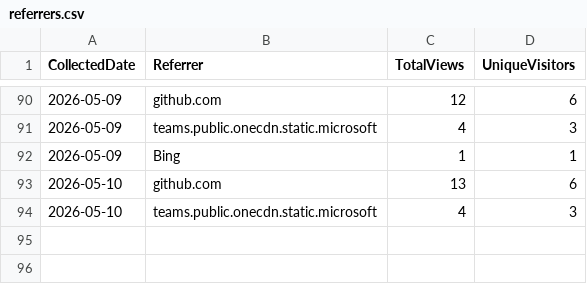
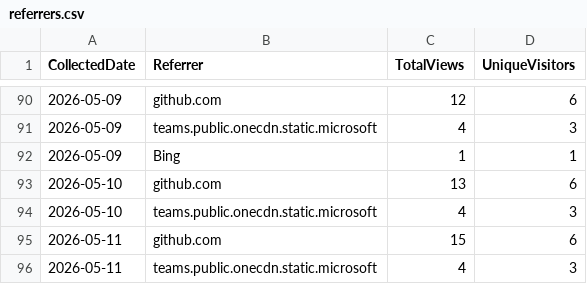
Before and after one commit to ZacharyLuz/Get-AzPaaSAvailability, a CSV file: data/referrers.csv, drawn as a sheet; only a part is shown, gaps mark what is left out; the diff names each change by its address in the sheet, - before the commit and + after, or states it on an @@ line.

```diff
--- a/data/referrers.csv
+++ b/data/referrers.csv
+row 95: 2026-05-11 | github.com | 15 | 6
+row 96: 2026-05-11 | teams.public.onecdn.static.microsoft | 4 | 3
```
Also changed, not shown: data/paths.csv, data/release-downloads.csv, 3 other files.
